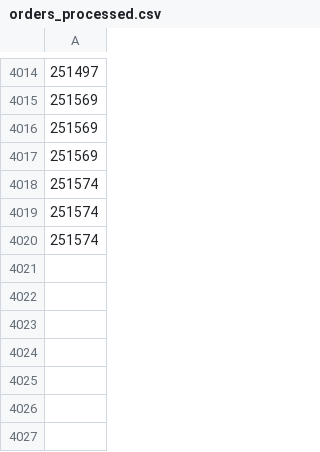
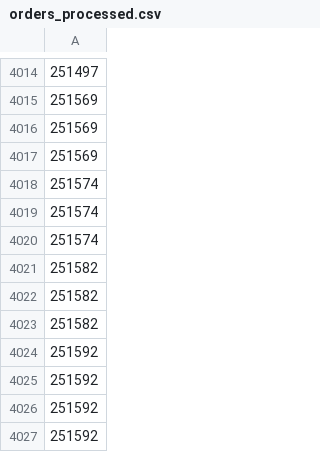
Before and after one commit to UnclePotatoe/ShoptetStock, a CSV file: orders_processed.csv, drawn as a sheet; only a part is shown, gaps mark what is left out; the diff names each change by its address in the sheet, - before the commit and + after, or states it on an @@ line.

Commit message:
CSV test without index?

```diff
--- a/orders_processed.csv
+++ b/orders_processed.csv
+row 4021: 251582
+row 4022: 251582
+row 4023: 251582
+row 4024: 251592
+row 4025: 251592
+row 4026: 251592
+row 4027: 251592
```
